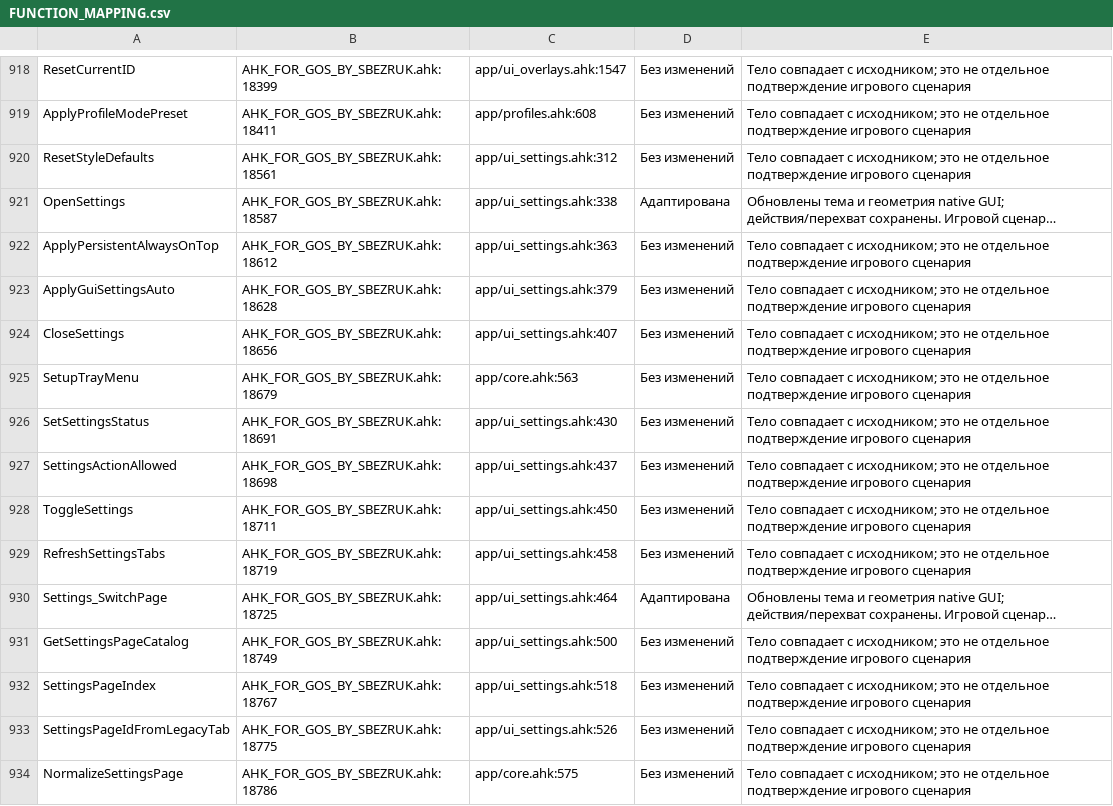
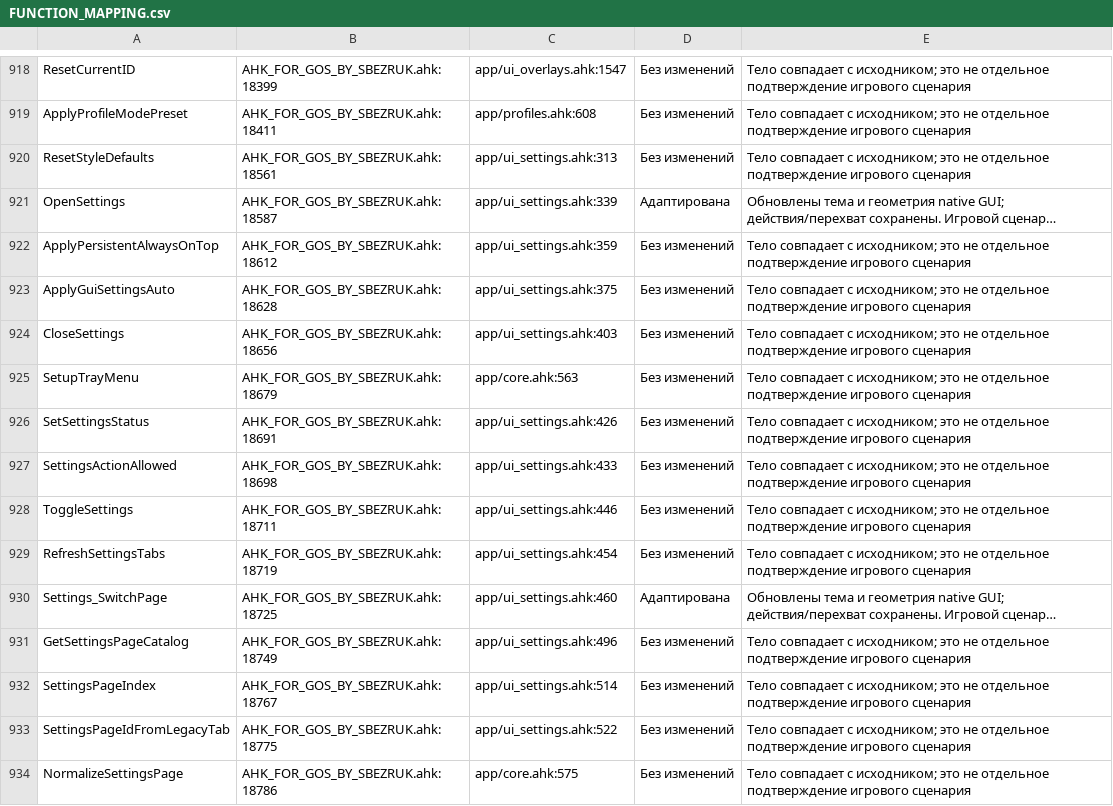
Before and after one commit to sbezruk180/AHK-FOR-GOS-BY-SBEZRUK, a CSV file: docs/desktop/FUNCTION_MAPPING.csv, drawn as a sheet; only a part is shown, gaps mark what is left out; long unchanged cells end in …; the diff covers the shown part only; the diff names each change by its address in the sheet, - before the commit and + after, or states it on an @@ line.

```diff
--- a/docs/desktop/FUNCTION_MAPPING.csv
+++ b/docs/desktop/FUNCTION_MAPPING.csv
-C920: app/ui_settings.ahk:312
+C920: app/ui_settings.ahk:313
-C921: app/ui_settings.ahk:338
+C921: app/ui_settings.ahk:339
-C922: app/ui_settings.ahk:363
+C922: app/ui_settings.ahk:359
-C923: app/ui_settings.ahk:379
+C923: app/ui_settings.ahk:375
-C924: app/ui_settings.ahk:407
+C924: app/ui_settings.ahk:403
-C926: app/ui_settings.ahk:430
+C926: app/ui_settings.ahk:426
-C927: app/ui_settings.ahk:437
+C927: app/ui_settings.ahk:433
-C928: app/ui_settings.ahk:450
+C928: app/ui_settings.ahk:446
-C929: app/ui_settings.ahk:458
+C929: app/ui_settings.ahk:454
-C930: app/ui_settings.ahk:464
+C930: app/ui_settings.ahk:460
-C931: app/ui_settings.ahk:500
+C931: app/ui_settings.ahk:496
-C932: app/ui_settings.ahk:518
+C932: app/ui_settings.ahk:514
-C933: app/ui_settings.ahk:526
+C933: app/ui_settings.ahk:522
```
Also changed, not shown: 135 edited cells elsewhere in this file, 32 other files.
